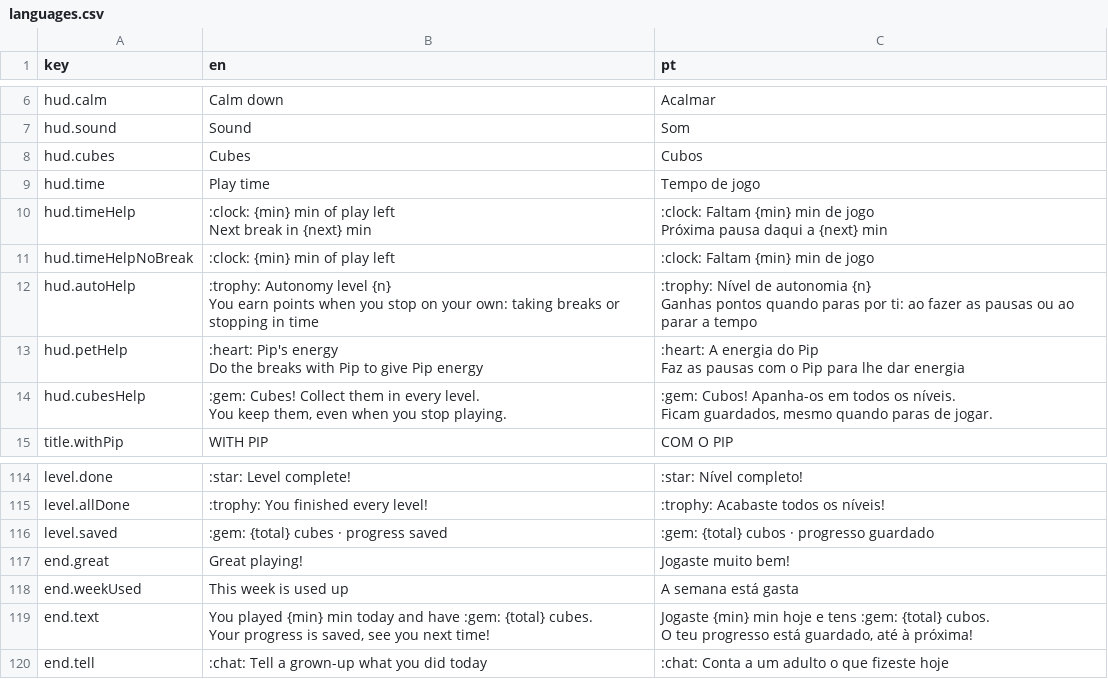
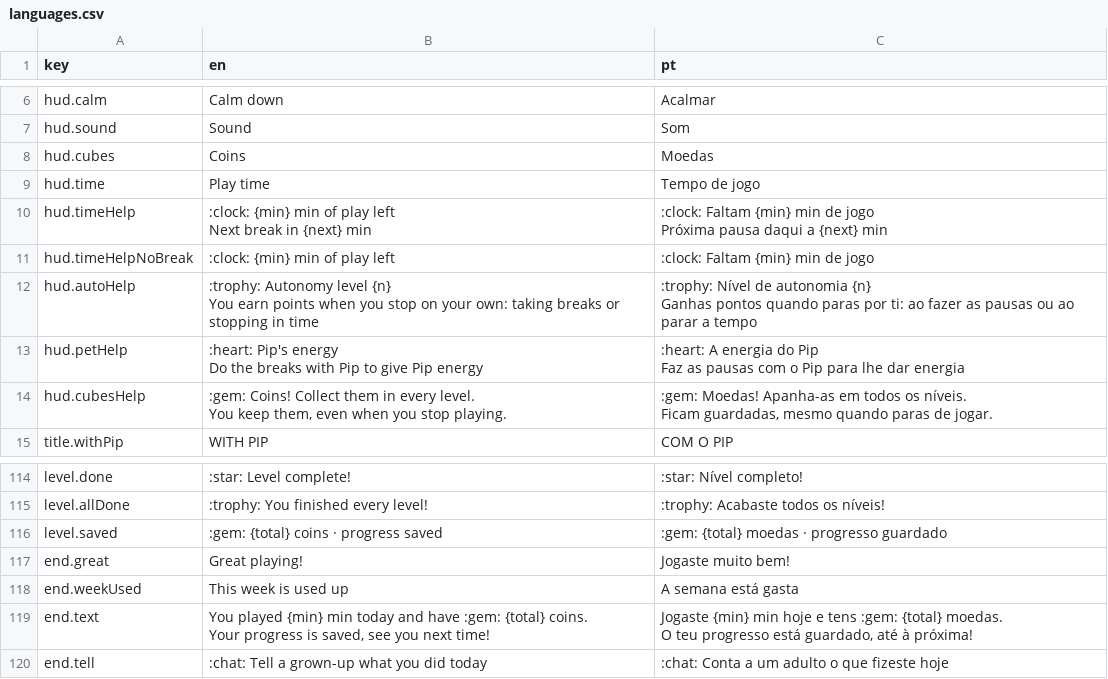
Before and after one commit to lerolerolerola/cube-hop-teste, a CSV file: languages.csv, drawn as a sheet; only a part is shown, gaps mark what is left out.

Commit message:
Round coins instead of cubes

```diff
--- a/languages.csv
+++ b/languages.csv
@@ -7,3 +7,3 @@ hud.calm;Calm down;Acalmar
 hud.sound;Sound;Som
-hud.cubes;Cubes;Cubos
+hud.cubes;Coins;Moedas
 hud.time;Play time;Tempo de jogo
@@ -19,5 +19,5 @@ Do the breaks with Pip to give Pip energy";":heart: A energia do Pip
 Faz as pausas com o Pip para lhe dar energia"
-hud.cubesHelp;":gem: Cubes! Collect them in every level.
-You keep them, even when you stop playing.";":gem: Cubos! Apanha-os em todos os níveis.
-Ficam guardados, mesmo quando paras de jogar."
+hud.cubesHelp;":gem: Coins! Collect them in every level.
+You keep them, even when you stop playing.";":gem: Moedas! Apanha-as em todos os níveis.
+Ficam guardadas, mesmo quando paras de jogar."
 title.withPip;WITH PIP;COM O PIP
@@ -143,8 +143,8 @@ level.done;:star: Level complete!;:star: Nível completo!
 level.allDone;:trophy: You finished every level!;:trophy: Acabaste todos os níveis!
-level.saved;:gem: {total} cubes · progress saved;:gem: {total} cubos · progresso guardado
+level.saved;:gem: {total} coins · progress saved;:gem: {total} moedas · progresso guardado
 end.great;Great playing!;Jogaste muito bem!
 end.weekUsed;This week is used up;A semana está gasta
-end.text;"You played {min} min today and have :gem: {total} cubes.
-Your progress is saved, see you next time!";"Jogaste {min} min hoje e tens :gem: {total} cubos.
-O teu progresso está guardado, até à próxima!"
+end.text;"You played {min} min today and have :gem: {total} coins.
+Your progress is saved, see you next time!";"Jogaste {min} min hoje e tens :gem: {total} moedas.
+O teu progresso está guardado, até à próxima!"
 end.tell;:chat: Tell a grown-up what you did today;:chat: Conta a um adulto o que fizeste hoje
```
Also changed, not shown: 4 other files.
